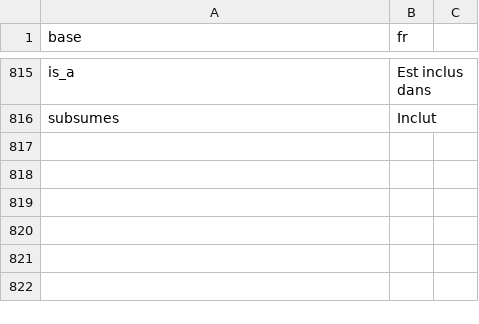
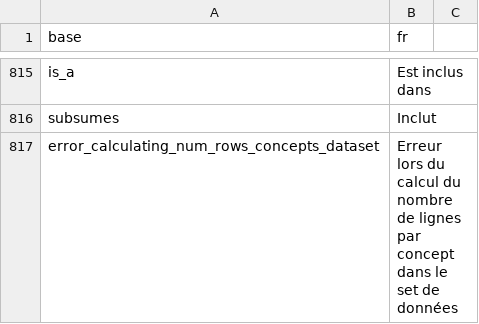
Before and after one commit to BorisDelange/linkr_shinyproxy, a CSV file: translations/translation_fr.csv, drawn as a sheet; only a part is shown, gaps mark what is left out; the diff names each change by its address in the sheet, - before the commit and + after, or states it on an @@ line.

Commit message:
Add concept_relationship OMOP

```diff
--- a/translations/translation_fr.csv
+++ b/translations/translation_fr.csv
+row 817: error_calculating_num_rows_concepts_dataset | Erreur lors du calcul du nombre de lignes par concept dans le set de données
```
Also changed, not shown: translations/translation_en.csv, 11 other files.
